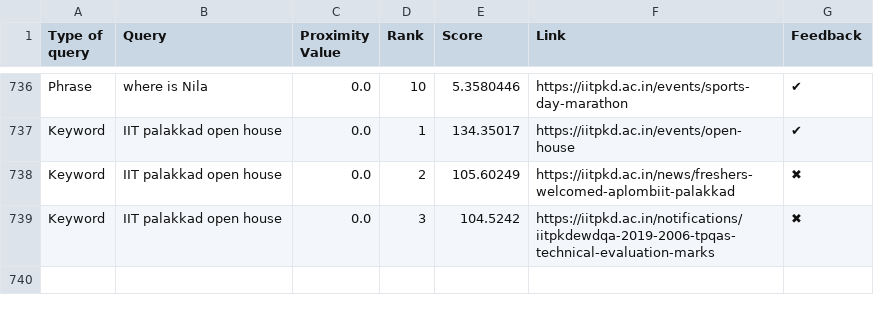
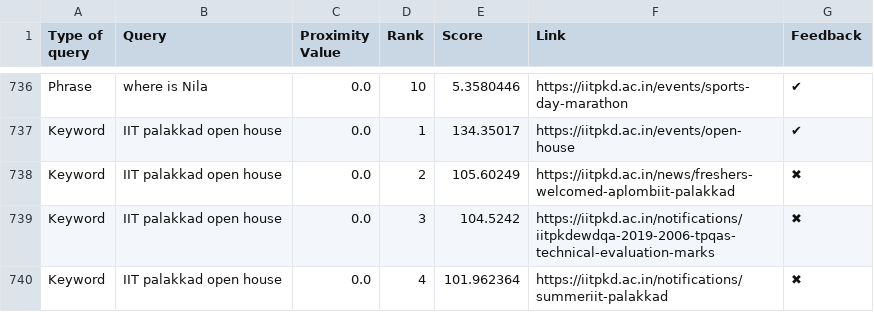
Before and after one commit to Yagneshv1/btp, a CSV file: evaluation_results.csv, drawn as a sheet; only a part is shown, gaps mark what is left out; the diff names each change by its address in the sheet, - before the commit and + after, or states it on an @@ line.

Commit message:
Update CSV file

```diff
--- a/evaluation_results.csv
+++ b/evaluation_results.csv
+row 740: Keyword | IIT palakkad open house | 0.0 | 4 | 101.962364 | https://iitpkd.ac.in/notifications/summeriit-palakkad | ✖
```
